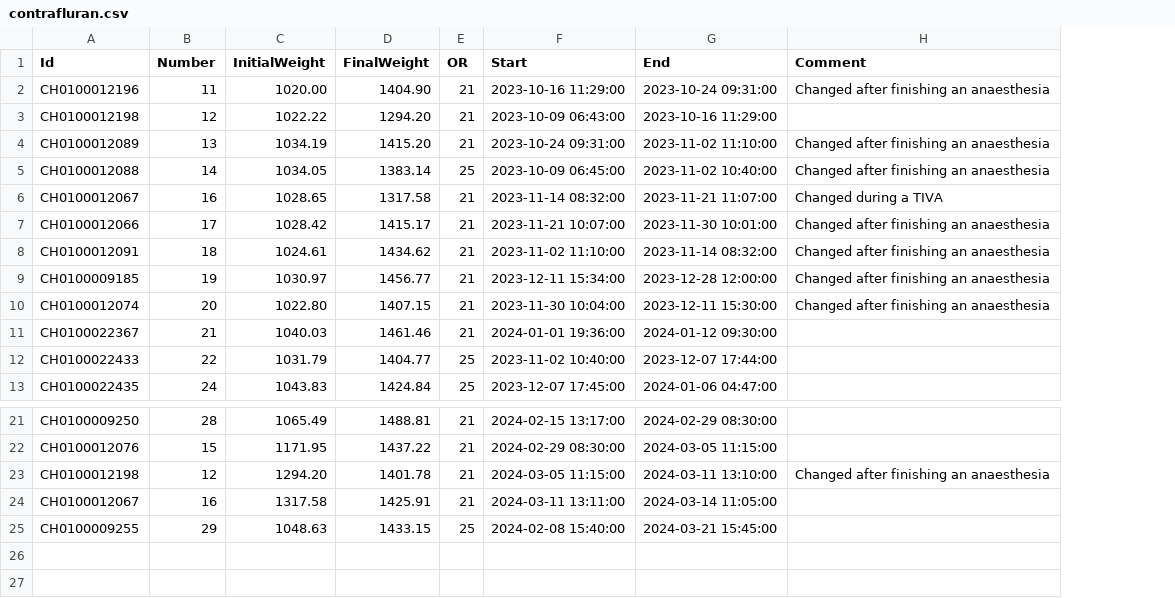
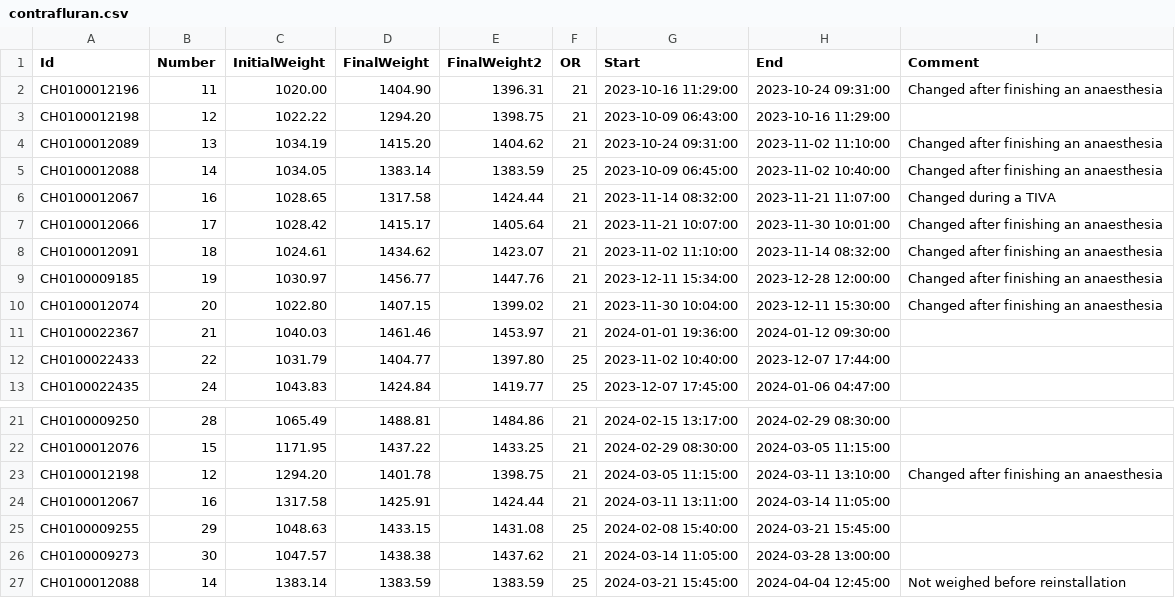
Before and after one commit to umg-minai/vct-or, a CSV file: raw-data/contrafluran.csv, drawn as a sheet; only a part is shown, gaps mark what is left out; the diff names each change by its address in the sheet, - before the commit and + after, or states it on an @@ line.

Commit message:
feat: add final weight before shipping

```diff
--- a/raw-data/contrafluran.csv
+++ b/raw-data/contrafluran.csv
+column E (FinalWeight2), rows 2-13: 1396.31 | 1398.75 | 1404.62 | 1383.59 | 1424.44 | 1405.64 | 1423.07 | 1447.76 | 1399.02 | 1453.97 | 1397.80 | 1419.77; rows 21-25: 1484.86 | 1433.25 | 1398.75 | 1424.44 | 1431.08
+row 26: CH0100009273 | 30 | 1047.57 | 1438.38 | 1437.62 | 21 | 2024-03-14 11:05:00 | 2024-03-28 13:00:00
+row 27: CH0100012088 | 14 | 1383.14 | 1383.59 | 1383.59 | 25 | 2024-03-21 15:45:00 | 2024-04-04 12:45:00 | Not weighed before reinstallation
```
Also changed, not shown: 1 other file.
